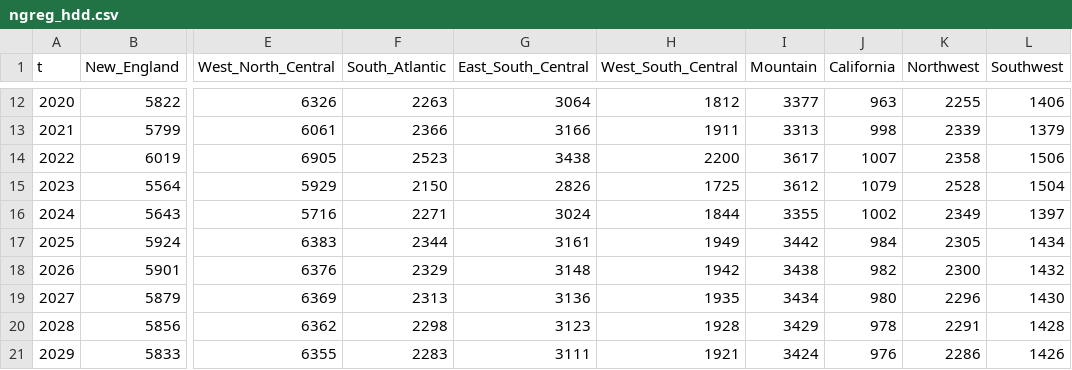
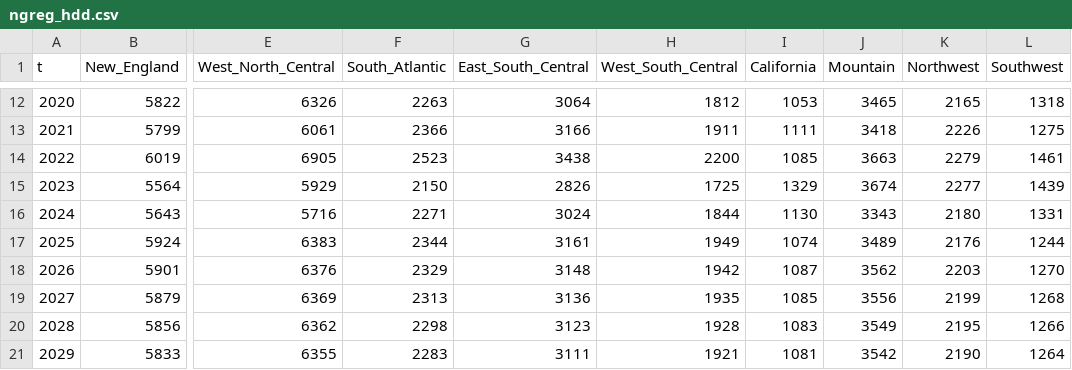
Before and after one commit to ajsbergman/ReEDS, a CSV file: inputs/fuelprices/ngreg_hdd.csv, drawn as a sheet; only a part is shown, gaps mark what is left out; removed rows and columns are numbered as before the commit, all else as after; the diff covers the shown part only; the diff names each change by its address in the sheet, - before the commit and + after, or states it on an @@ line.

```diff
--- a/inputs/fuelprices/ngreg_hdd.csv
+++ b/inputs/fuelprices/ngreg_hdd.csv
-column I (Mountain), rows 12-21: 3377 | 3313 | 3617 | 3612 | 3355 | 3442 | 3438 | 3434 | 3429 | 3424
+column J (Mountain), rows 12-21: 3465 | 3418 | 3663 | 3674 | 3343 | 3489 | 3562 | 3556 | 3549 | 3542
-I12 (California): 963
+I12 (California): 1053
-K12 (Northwest): 2255
+K12 (Northwest): 2165
-L12 (Southwest): 1406
+L12 (Southwest): 1318
-I13 (California): 998
+I13 (California): 1111
-K13 (Northwest): 2339
+K13 (Northwest): 2226
-L13 (Southwest): 1379
+L13 (Southwest): 1275
-I14 (California): 1007
+I14 (California): 1085
-K14 (Northwest): 2358
+K14 (Northwest): 2279
-L14 (Southwest): 1506
+L14 (Southwest): 1461
-I15 (California): 1079
+I15 (California): 1329
-K15 (Northwest): 2528
+K15 (Northwest): 2277
-L15 (Southwest): 1504
+L15 (Southwest): 1439
-I16 (California): 1002
+I16 (California): 1130
-K16 (Northwest): 2349
+K16 (Northwest): 2180
-L16 (Southwest): 1397
+L16 (Southwest): 1331
-I17 (California): 984
+I17 (California): 1074
-K17 (Northwest): 2305
+K17 (Northwest): 2176
-L17 (Southwest): 1434
+L17 (Southwest): 1244
-I18 (California): 982
+I18 (California): 1087
-K18 (Northwest): 2300
+K18 (Northwest): 2203
-L18 (Southwest): 1432
+L18 (Southwest): 1270
-I19 (California): 980
+I19 (California): 1085
-K19 (Northwest): 2296
+K19 (Northwest): 2199
-L19 (Southwest): 1430
+L19 (Southwest): 1268
-I20 (California): 978
+I20 (California): 1083
-K20 (Northwest): 2291
+K20 (Northwest): 2195
-L20 (Southwest): 1428
+L20 (Southwest): 1266
-I21 (California): 976
+I21 (California): 1081
-K21 (Northwest): 2286
+K21 (Northwest): 2190
-L21 (Southwest): 1426
+L21 (Southwest): 1264
```
Also changed, not shown: 93 edited cells elsewhere in this file, inputs/fuelprices/ngreg_cdd.csv.
